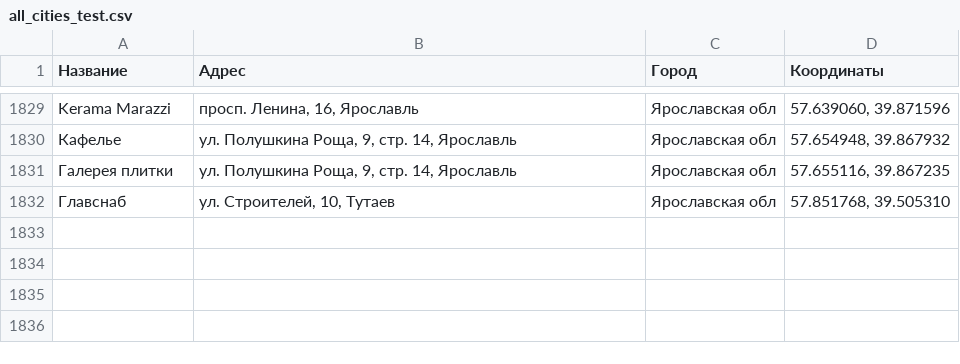
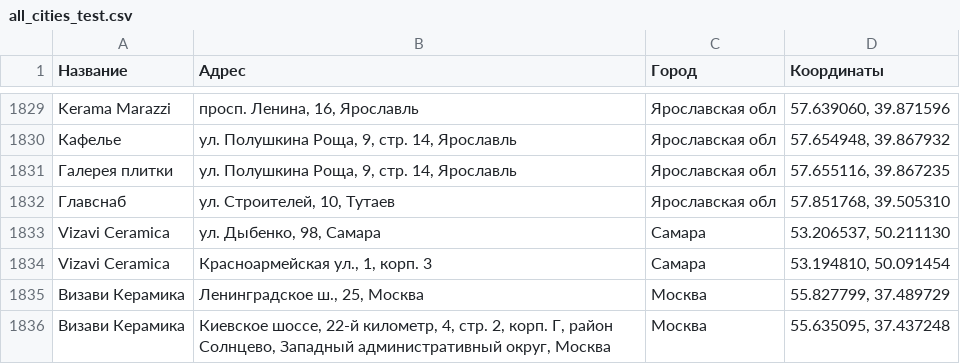
Before and after one commit to Dmitriknow/Points, a CSV file: all_cities_test.csv, drawn as a sheet; only a part is shown, gaps mark what is left out.

Commit message:
Update all_cities_test.csv

```diff
--- a/all_cities_test.csv
+++ b/all_cities_test.csv
@@ -1832 +1832,5 @@ Kerama Marazzi;просп. Ленина, 16, Ярославль;Ярославс
 Главснаб;ул. Строителей, 10, Тутаев;Ярославская обл;57.851768, 39.505310
+Vizavi Ceramica;ул. Дыбенко, 98, Самара;Самара;53.206537, 50.211130
+Vizavi Ceramica;Красноармейская ул., 1, корп. 3;Самара;53.194810, 50.091454
+Визави Керамика;Ленинградское ш., 25, Москва;Москва;55.827799, 37.489729
+Визави Керамика;Киевское шоссе, 22-й километр, 4, стр. 2, корп. Г, район Солнцево, Западный административный округ, Москва;Москва;55.635095, 37.437248
```
